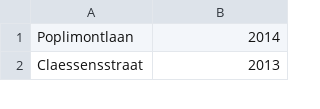
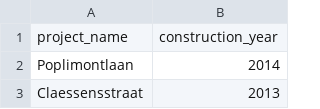
Before and after one commit to oSoc19/cycling-up-backend, a CSV file: match_dates/WIP_projects.csv, drawn as a sheet; only a part is shown; the diff names each change by its address in the sheet, - before the commit and + after, or states it on an @@ line.

Commit message:
clean up match_dates folder

```diff
--- a/match_dates/WIP_projects.csv
+++ b/match_dates/WIP_projects.csv
+row 1: project_name | construction_year
```
